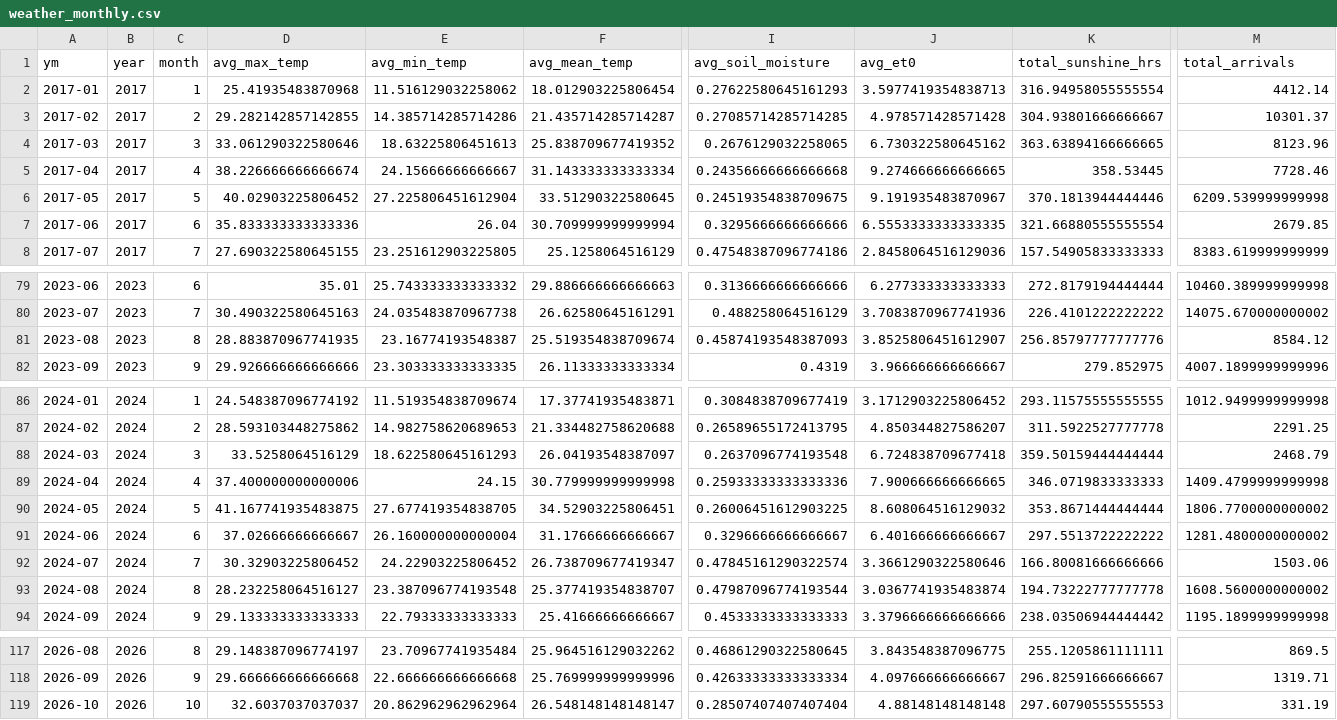
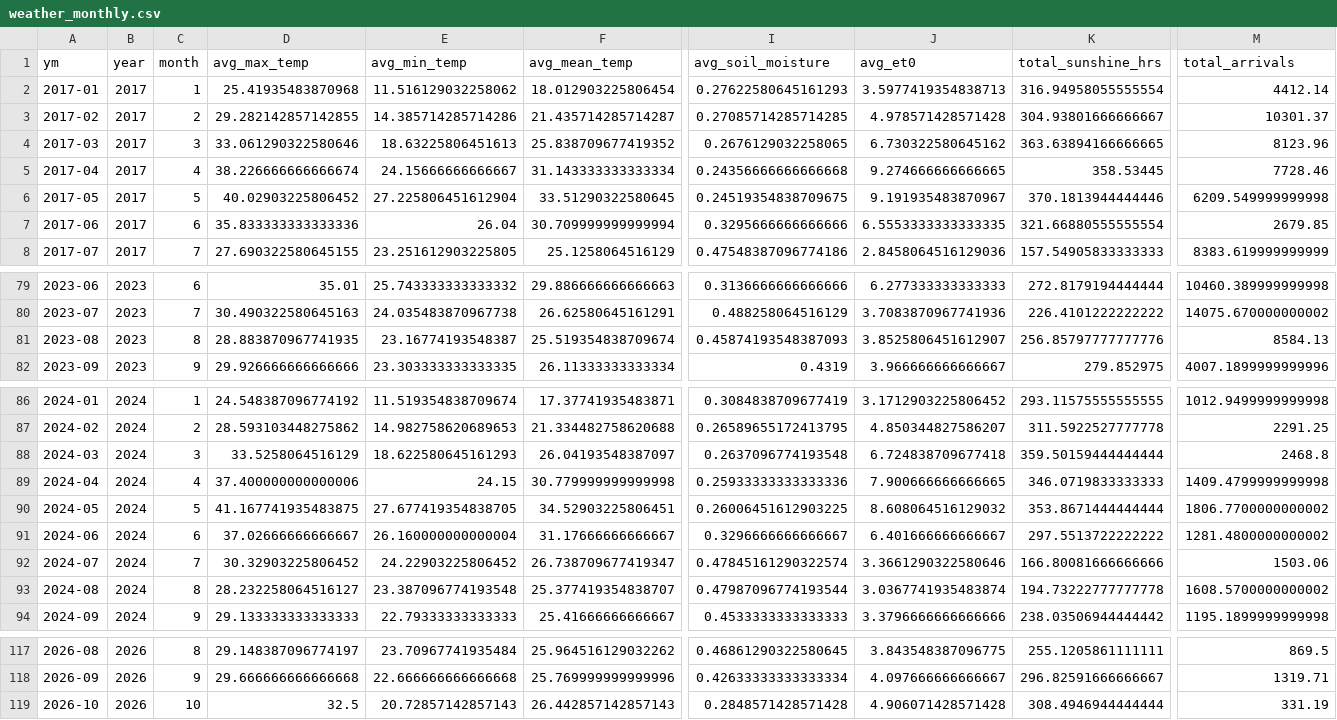
Before and after one commit to Prayas-dev-acc/mandi, a CSV file: weather_monthly.csv, drawn as a sheet; only a part is shown, gaps mark what is left out; the diff names each change by its address in the sheet, - before the commit and + after, or states it on an @@ line.

```diff
--- a/weather_monthly.csv
+++ b/weather_monthly.csv
-M6 (total_arrivals): 6209.539999999998
+M6 (total_arrivals): 6209.549999999998
-M81 (total_arrivals): 8584.12
+M81 (total_arrivals): 8584.13
-M88 (total_arrivals): 2468.79
+M88 (total_arrivals): 2468.8
-M93 (total_arrivals): 1608.5600000000002
+M93 (total_arrivals): 1608.5700000000002
-D119 (avg_max_temp): 32.6037037037037
+D119 (avg_max_temp): 32.5
-E119 (avg_min_temp): 20.862962962962964
+E119 (avg_min_temp): 20.72857142857143
-F119 (avg_mean_temp): 26.548148148148147
+F119 (avg_mean_temp): 26.442857142857143
-I119 (avg_soil_moisture): 0.28507407407407404
+I119 (avg_soil_moisture): 0.2848571428571428
-J119 (avg_et0): 4.88148148148148
+J119 (avg_et0): 4.906071428571428
-K119 (total_sunshine_hrs): 297.60790555555553
+K119 (total_sunshine_hrs): 308.4946944444444
```
Also changed, not shown: 2 other files.
